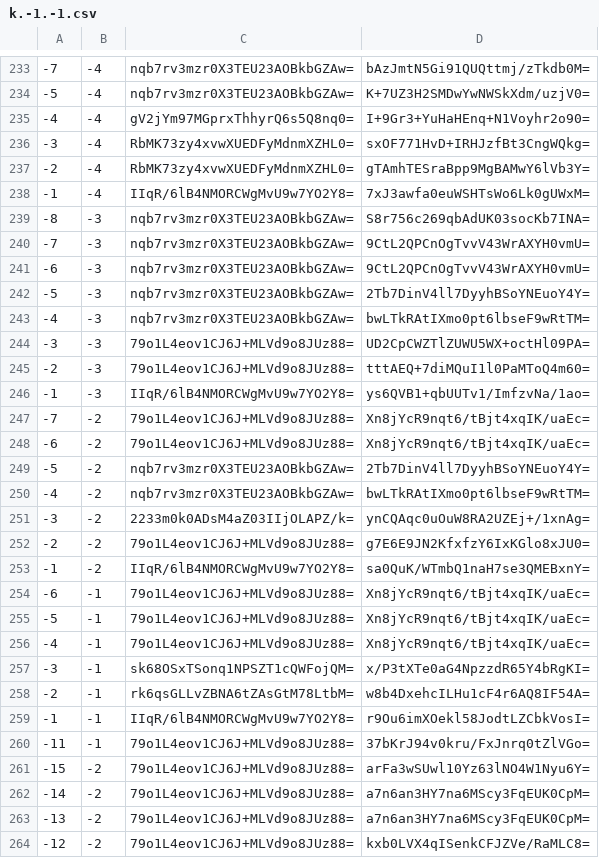
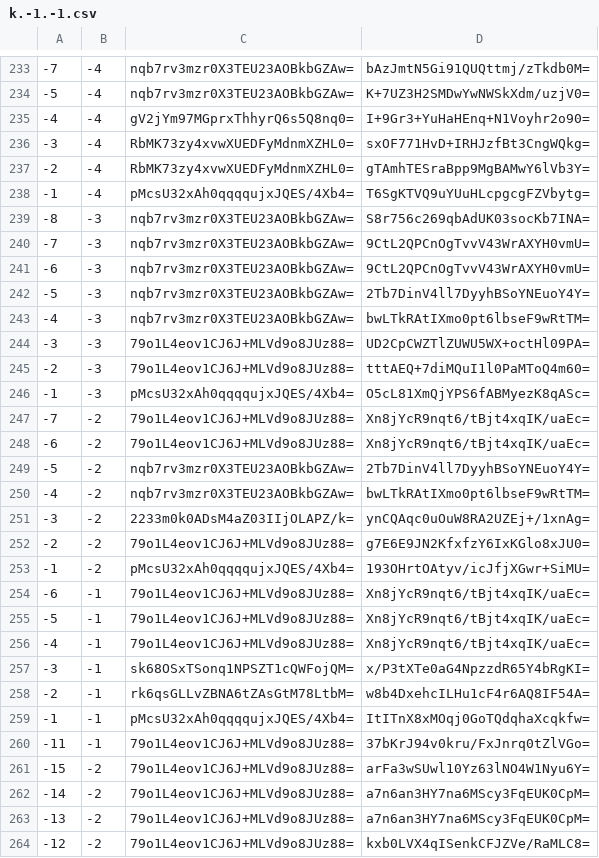
Before and after one commit to counterfitninja/chilled-overworld, a CSV file: tiles/zoom.-1/metadata/k.-1.-1.csv, drawn as a sheet; only a part is shown, gaps mark what is left out.

```diff
--- a/tiles/zoom.-1/metadata/k.-1.-1.csv
+++ b/tiles/zoom.-1/metadata/k.-1.-1.csv
@@ -237,3 +237,3 @@
 -2,-4,RbMK73zy4xvwXUEDFyMdnmXZHL0=,gTAmhTESraBpp9MgBAMwY6lVb3Y=
--1,-4,IIqR/6lB4NMORCWgMvU9w7YO2Y8=,7xJ3awfa0euWSHTsWo6Lk0gUWxM=
+-1,-4,pMcsU32xAh0qqqqujxJQES/4Xb4=,T6SgKTVQ9uYUuHLcpgcgFZVbytg=
 -8,-3,nqb7rv3mzr0X3TEU23AOBkbGZAw=,S8r756c269qbAdUK03socKb7INA=
@@ -245,3 +245,3 @@
 -2,-3,79o1L4eov1CJ6J+MLVd9o8JUz88=,tttAEQ+7diMQuI1l0PaMToQ4m60=
--1,-3,IIqR/6lB4NMORCWgMvU9w7YO2Y8=,ys6QVB1+qbUUTv1/ImfzvNa/1ao=
+-1,-3,pMcsU32xAh0qqqqujxJQES/4Xb4=,O5cL81XmQjYPS6fABMyezK8qASc=
 -7,-2,79o1L4eov1CJ6J+MLVd9o8JUz88=,Xn8jYcR9nqt6/tBjt4xqIK/uaEc=
@@ -252,3 +252,3 @@
 -2,-2,79o1L4eov1CJ6J+MLVd9o8JUz88=,g7E6E9JN2KfxfzY6IxKGlo8xJU0=
--1,-2,IIqR/6lB4NMORCWgMvU9w7YO2Y8=,sa0QuK/WTmbQ1naH7se3QMEBxnY=
+-1,-2,pMcsU32xAh0qqqqujxJQES/4Xb4=,193OHrtOAtyv/icJfjXGwr+SiMU=
 -6,-1,79o1L4eov1CJ6J+MLVd9o8JUz88=,Xn8jYcR9nqt6/tBjt4xqIK/uaEc=
@@ -258,3 +258,3 @@
 -2,-1,rk6qsGLLvZBNA6tZAsGtM78LtbM=,w8b4DxehcILHu1cF4r6AQ8IF54A=
--1,-1,IIqR/6lB4NMORCWgMvU9w7YO2Y8=,r9Ou6imXOekl58JodtLZCbkVosI=
+-1,-1,pMcsU32xAh0qqqqujxJQES/4Xb4=,ItITnX8xMOqj0GoTQdqhaXcqkfw=
 -11,-1,79o1L4eov1CJ6J+MLVd9o8JUz88=,37bKrJ94v0kru/FxJnrq0tZlVGo=
```
Also changed, not shown: tiles/zoom.-1/metadata/k.0.-1.csv, tiles/zoom.-1/metadata/k.0.0.csv, 42 other files.
